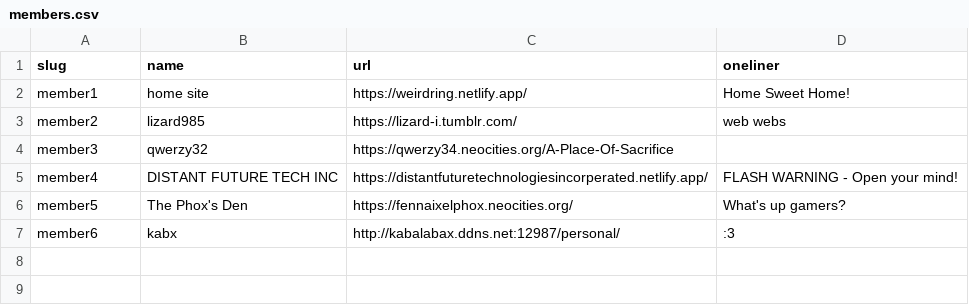
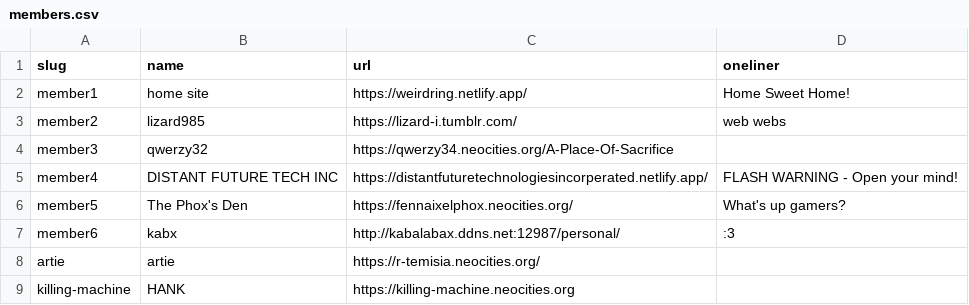
Before and after one commit to CDlizard/weirdring, a CSV file: _data/members.csv, drawn as a sheet.

Commit message:
Update members.csv
added artie, killing-machine

```diff
--- a/_data/members.csv
+++ b/_data/members.csv
@@ -7 +7,3 @@ member5,"The Phox's Den",https://fennaixelphox.neocities.org/,What's up gamers?
 member6,"kabx",http://kabalabax.ddns.net:12987/personal/,:3
+artie,"artie",https://r-temisia.neocities.org/
+killing-machine,"HANK",https://killing-machine.neocities.org
```
